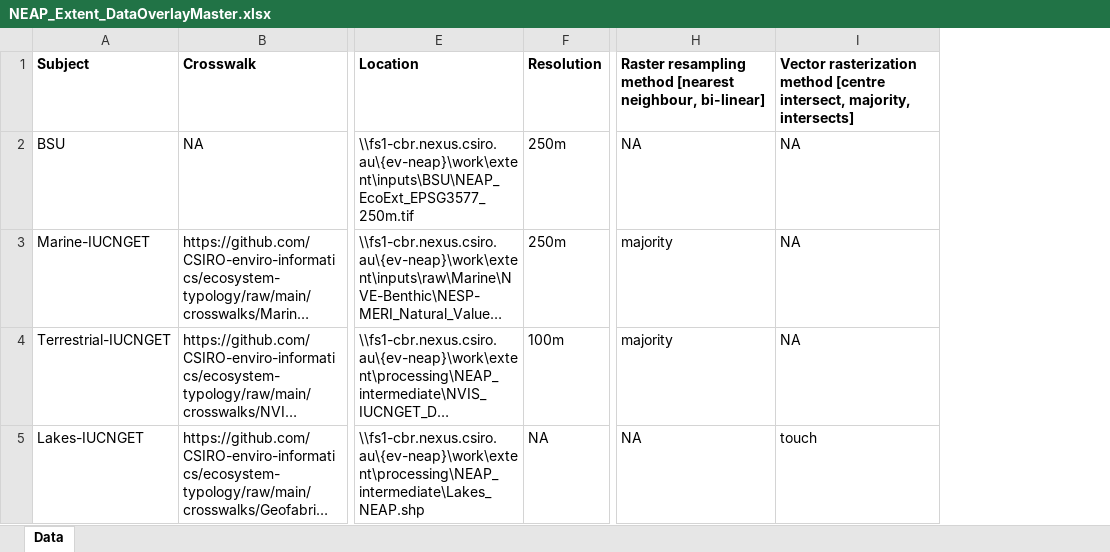
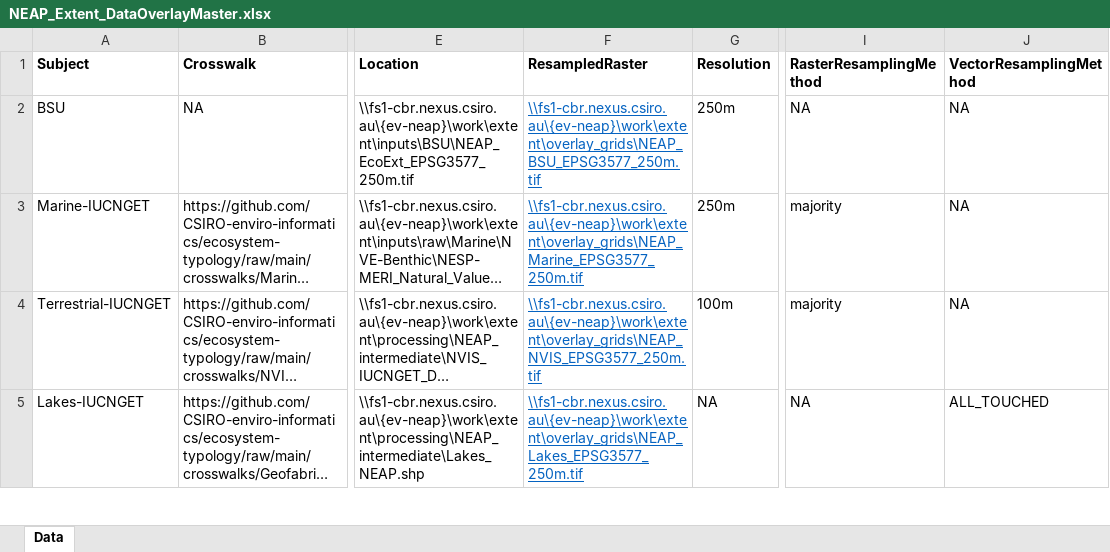
Before and after one commit to CSIRO-enviro-informatics/ecosystem-typology, an Excel workbook: NEAP_Extent_DataOverlayMaster.xlsx, sheet Data, drawn as a sheet; only a part is shown, gaps mark what is left out; long unchanged cells end in …; values as stored, in another font and other column widths than the file's, no borders; addresses are those after the commit; the diff covers the shown part only; the diff names each change by its address in the sheet, - before the commit and + after, or states it on an @@ line.

Commit message:
Update to overlay control flow spreadsheet to include aligned interum grids

```diff
--- a/NEAP_Extent_DataOverlayMaster.xlsx (sheet Data)
+++ b/NEAP_Extent_DataOverlayMaster.xlsx (sheet Data)
+column F (ResampledRaster), rows 2-5: \\fs1-cbr.nexus.csiro.au\{ev-neap}\work\extent\overlay_grids\NEAP_BSU_EPSG3577_250m.tif | \\fs1-cbr.nexus.csiro.au\{ev-neap}\work\extent\overlay_grids\NEAP_Marine_EPSG3577_250m.tif | \\fs1-cbr.nexus.csiro.au\{ev-neap}\work\extent\overlay_grids\NEAP_NVIS_EPSG3577_250m.tif | \\fs1-cbr.nexus.csiro.au\{ev-neap}\work\extent\overlay_grids\NEAP_Lakes_EPSG3577_250m.tif
-I1: Raster resampling method [nearest neighbour, bi-linear]
+I1: RasterResamplingMethod
-J1: Vector rasterization method [centre intersect, majority, intersects]
+J1: VectorResamplingMethod
-J5 (VectorResamplingMethod): touch
+J5 (VectorResamplingMethod): ALL_TOUCHED
```
Also changed, not shown: 1 added row and 3 edited cells elsewhere in this sheet, crosswalks/Estuarine-IUCNGET/Estuarine-IUCNGET.xlsx.
